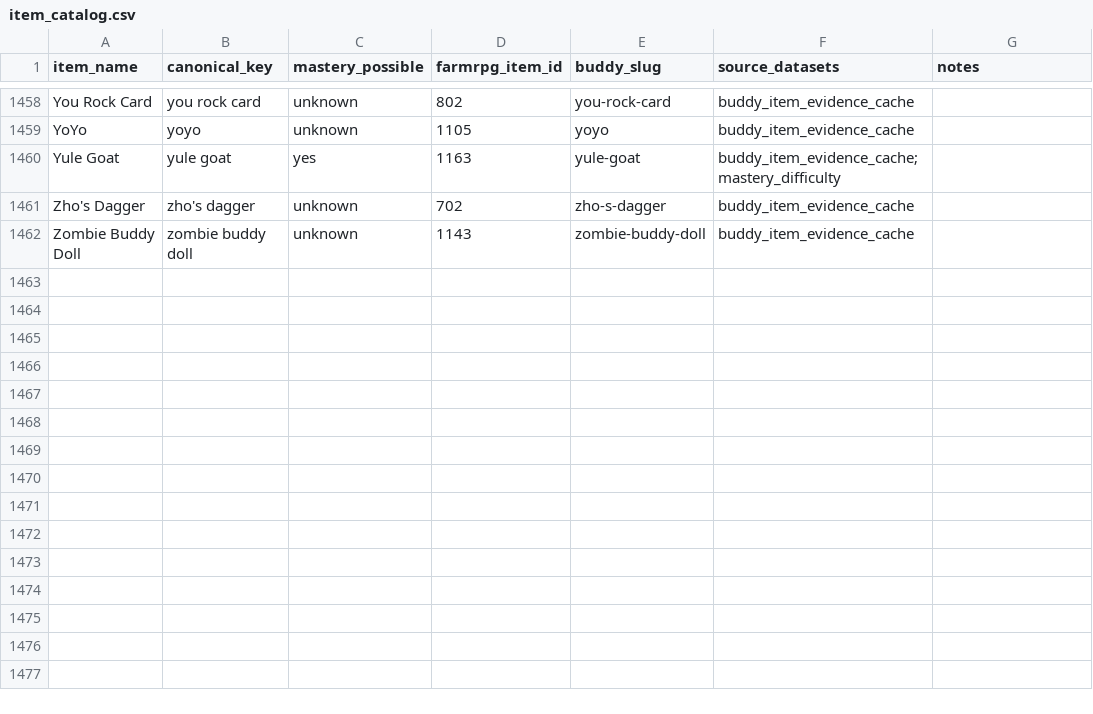
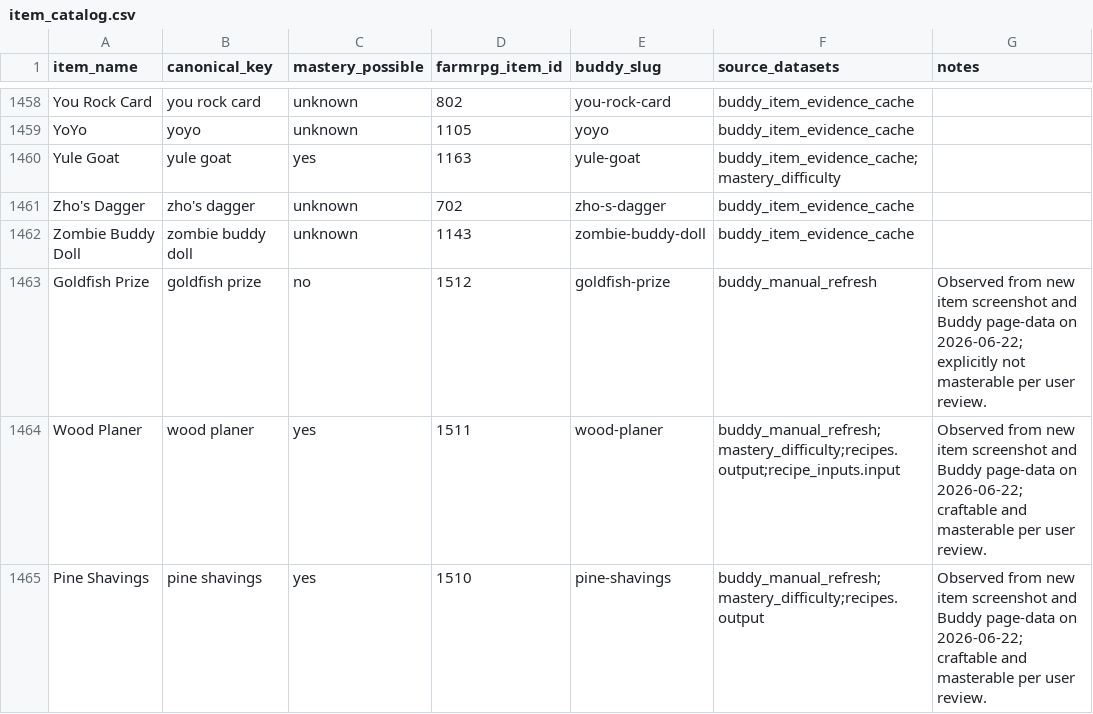
Before and after one commit to missvin/farmrpg-tools, a CSV file: data/item_catalog.csv, drawn as a sheet; only a part is shown, gaps mark what is left out; the diff names each change by its address in the sheet, - before the commit and + after, or states it on an @@ line.

```diff
--- a/data/item_catalog.csv
+++ b/data/item_catalog.csv
+row 1463: Goldfish Prize | goldfish prize | no | 1512 | goldfish-prize | buddy_manual_refresh | Observed from new item screenshot and Buddy page-data on 2026-06-22; explicitly not masterable per user review.
+row 1464: Wood Planer | wood planer | yes | 1511 | wood-planer | buddy_manual_refresh;mastery_difficulty;recipes.output;recipe_inputs.input | Observed from new item screenshot and Buddy page-data on 2026-06-22; craftable and masterable per user review.
+row 1465: Pine Shavings | pine shavings | yes | 1510 | pine-shavings | buddy_manual_refresh;mastery_difficulty;recipes.output | Observed from new item screenshot and Buddy page-data on 2026-06-22; craftable and masterable per user review.
```
Also changed, not shown: data/mastery_difficulty.csv, data/recipe_inputs.csv, 10 other files.
